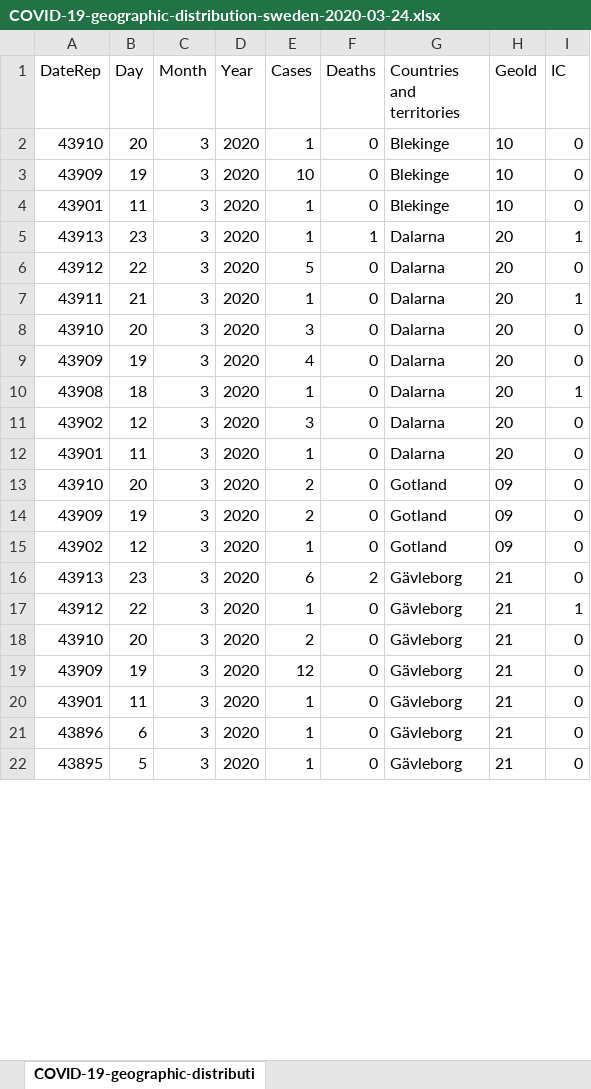
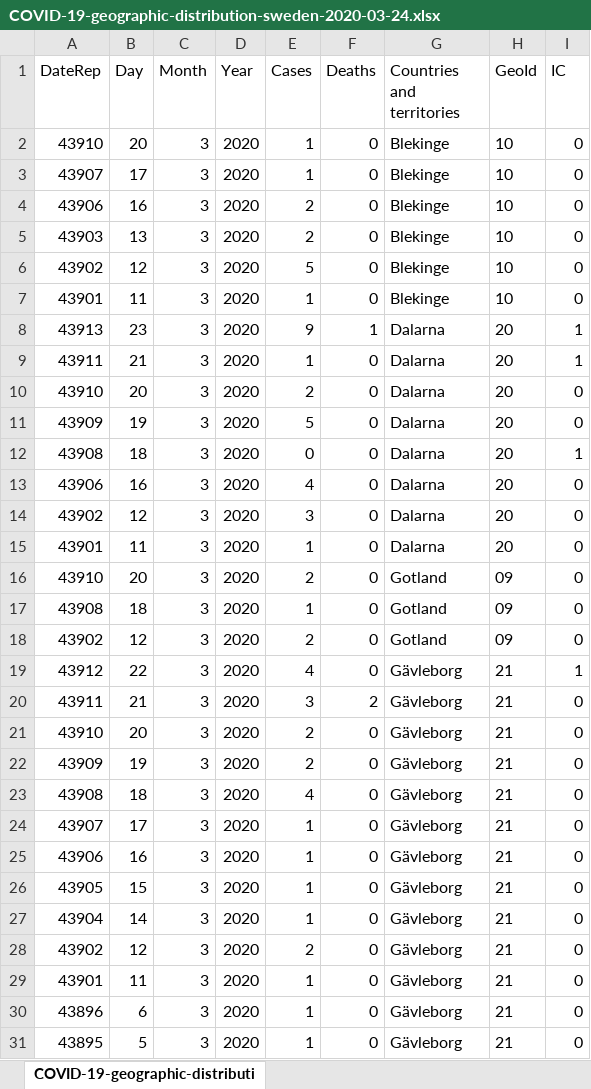
Before and after one commit to robinsandstrom/SEQJIR, an Excel workbook: COVID-19-geographic-distribution-sweden-2020-03-24.xlsx, sheet COVID-19-geographic-distributi, drawn as a sheet; only a part is shown; values as stored, in another font and other column widths than the file's, no borders; removed rows and columns are numbered as before the commit, all else as after; the diff covers the shown part only; the diff names each change by its address in the sheet, - before the commit and + after, or states it on an @@ line.

Commit message:
Added report for SEQIJR-model (and some Swedish regional data)

```diff
--- a/COVID-19-geographic-distribution-sweden-2020-03-24.xlsx (sheet COVID-19-geographic-distributi)
+++ b/COVID-19-geographic-distribution-sweden-2020-03-24.xlsx (sheet COVID-19-geographic-distributi)
-A3 (DateRep): 43909
+A3 (DateRep): 43907
-B3 (Day): 19
+B3 (Day): 17
-E3 (Cases): 10
+E3 (Cases): 1
+row 4: 43906 | 16 | 3 | 2020 | 2 | 0 | Blekinge | 10 | 0
+row 5: 43903 | 13 | 3 | 2020 | 2 | 0 | Blekinge | 10 | 0
+row 6: 43902 | 12 | 3 | 2020 | 5 | 0 | Blekinge | 10 | 0
-E8 (Cases): 1
+E8 (Cases): 9
-row 6: 43912 | 22 | 3 | 2020 | 5 | 0 | Dalarna | 20 | 0
-E10 (Cases): 3
+E10 (Cases): 2
-E11 (Cases): 4
+E11 (Cases): 5
-E12 (Cases): 1
+E12 (Cases): 0
+row 13: 43906 | 16 | 3 | 2020 | 4 | 0 | Dalarna | 20 | 0
-A17 (DateRep): 43909
+A17 (DateRep): 43908
-B17 (Day): 19
+B17 (Day): 18
-E17 (Cases): 2
+E17 (Cases): 1
-E18 (Cases): 1
+E18 (Cases): 2
-row 16: 43913 | 23 | 3 | 2020 | 6 | 2 | Gävleborg | 21 | 0
-E19 (Cases): 1
+E19 (Cases): 4
+row 20: 43911 | 21 | 3 | 2020 | 3 | 2 | Gävleborg | 21 | 0
-E22 (Cases): 12
+E22 (Cases): 2
+row 23: 43908 | 18 | 3 | 2020 | 4 | 0 | Gävleborg | 21 | 0
+row 24: 43907 | 17 | 3 | 2020 | 1 | 0 | Gävleborg | 21 | 0
+row 25: 43906 | 16 | 3 | 2020 | 1 | 0 | Gävleborg | 21 | 0
+row 26: 43905 | 15 | 3 | 2020 | 1 | 0 | Gävleborg | 21 | 0
+row 27: 43904 | 14 | 3 | 2020 | 1 | 0 | Gävleborg | 21 | 0
+row 28: 43902 | 12 | 3 | 2020 | 2 | 0 | Gävleborg | 21 | 0
```
Also changed, not shown: 78 added rows, 10 removed rows and 101 edited cells elsewhere in this sheet, 5 other files.
